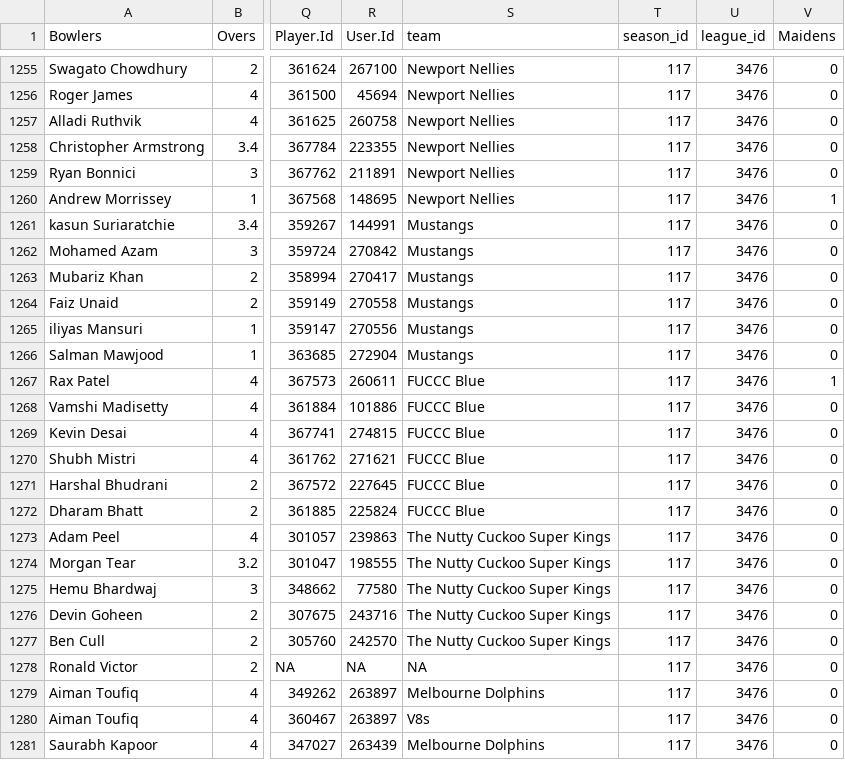
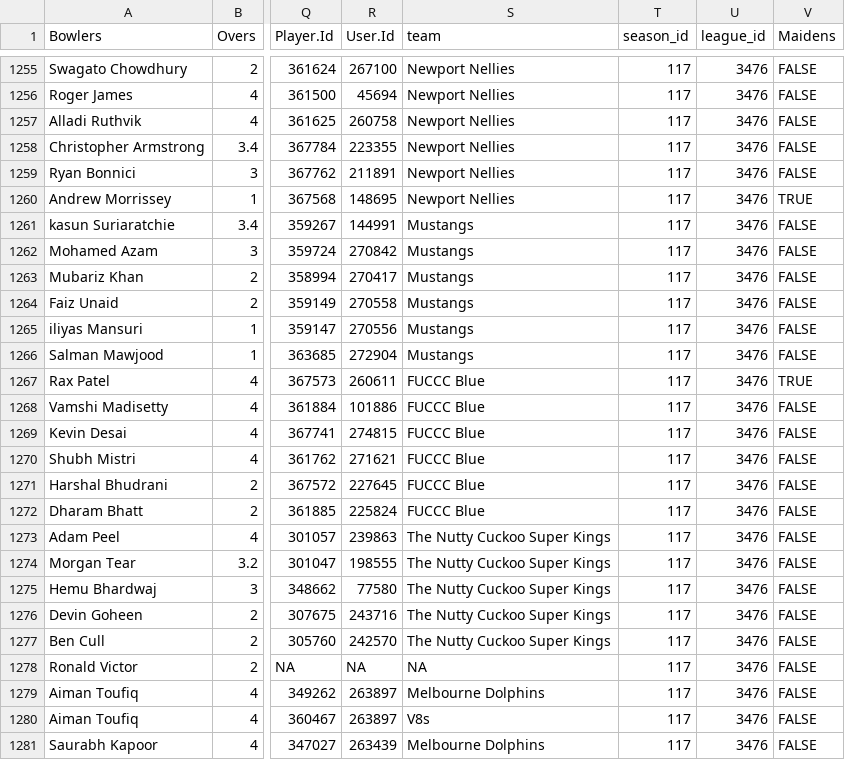
Before and after one commit to jimmyday12/nutty-cuckoo-super-kings, a CSV file: data/bowling.csv, drawn as a sheet; only a part is shown, gaps mark what is left out; the diff covers the shown part only; the diff names each change by its address in the sheet, - before the commit and + after, or states it on an @@ line.

```diff
--- a/data/bowling.csv
+++ b/data/bowling.csv
-V1255:V1259 (Maidens): 0
+V1255:V1259 (Maidens): FALSE
-V1260 (Maidens): 1
+V1260 (Maidens): TRUE
-V1261:V1266 (Maidens): 0
+V1261:V1266 (Maidens): FALSE
-V1267 (Maidens): 1
+V1267 (Maidens): TRUE
-V1268:V1281 (Maidens): 0
+V1268:V1281 (Maidens): FALSE
```
Also changed, not shown: 37 edited cells elsewhere in this file, data/batting.csv, docs/data/batting.csv, 10 other files.
